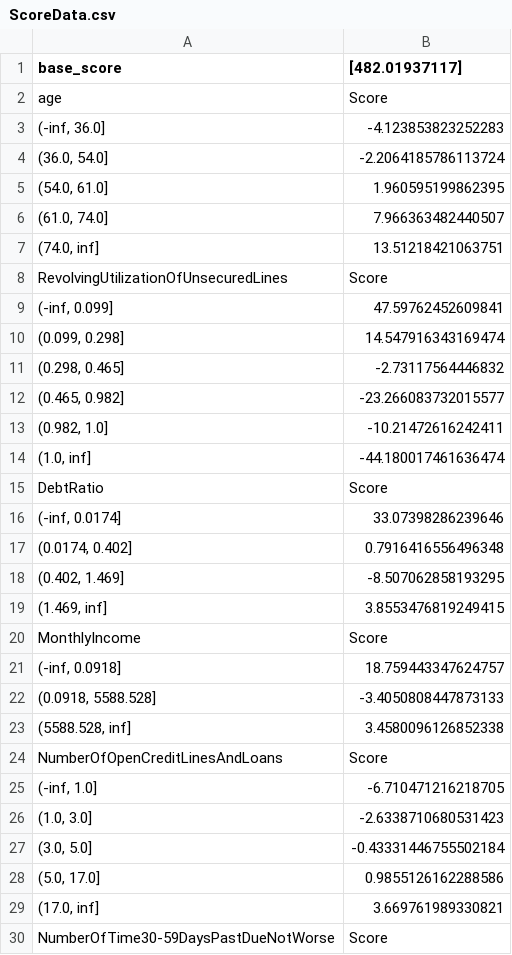
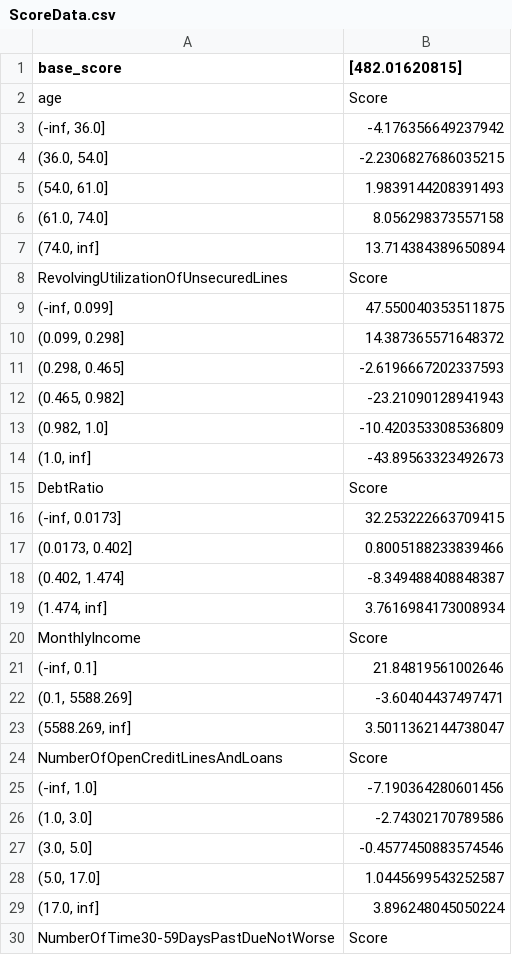
Before and after one commit to FennelDumplings/sklearn_lab, a CSV file: A-pre/ScoreData.csv, drawn as a sheet; only a part is shown; the diff covers the shown part only.

```diff
--- a/A-pre/ScoreData.csv
+++ b/A-pre/ScoreData.csv
@@ -1,30 +1,30 @@
-base_score,[482.01937117]
+base_score,[482.01620815]
 age,Score
-"(-inf, 36.0]",-4.123853823252283
-"(36.0, 54.0]",-2.2064185786113724
-"(54.0, 61.0]",1.960595199862395
-"(61.0, 74.0]",7.966363482440507
-"(74.0, inf]",13.51218421063751
+"(-inf, 36.0]",-4.176356649237942
+"(36.0, 54.0]",-2.2306827686035215
+"(54.0, 61.0]",1.9839144208391493
+"(61.0, 74.0]",8.056298373557158
+"(74.0, inf]",13.714384389650894
 RevolvingUtilizationOfUnsecuredLines,Score
-"(-inf, 0.099]",47.59762452609841
-"(0.099, 0.298]",14.547916343169474
-"(0.298, 0.465]",-2.73117564446832
-"(0.465, 0.982]",-23.266083732015577
-"(0.982, 1.0]",-10.21472616242411
-"(1.0, inf]",-44.180017461636474
+"(-inf, 0.099]",47.550040353511875
+"(0.099, 0.298]",14.387365571648372
+"(0.298, 0.465]",-2.6196667202337593
+"(0.465, 0.982]",-23.21090128941943
+"(0.982, 1.0]",-10.420353308536809
+"(1.0, inf]",-43.89563323492673
 DebtRatio,Score
-"(-inf, 0.0174]",33.07398286239646
-"(0.0174, 0.402]",0.7916416556496348
-"(0.402, 1.469]",-8.507062858193295
-"(1.469, inf]",3.8553476819249415
+"(-inf, 0.0173]",32.253222663709415
+"(0.0173, 0.402]",0.8005188233839466
+"(0.402, 1.474]",-8.349488408848387
+"(1.474, inf]",3.7616984173008934
 MonthlyIncome,Score
-"(-inf, 0.0918]",18.759443347624757
-"(0.0918, 5588.528]",-3.4050808447873133
-"(5588.528, inf]",3.4580096126852338
+"(-inf, 0.1]",21.84819561002646
+"(0.1, 5588.269]",-3.60404437497471
+"(5588.269, inf]",3.5011362144738047
 NumberOfOpenCreditLinesAndLoans,Score
-"(-inf, 1.0]",-6.710471216218705
-"(1.0, 3.0]",-2.6338710680531423
-"(3.0, 5.0]",-0.43331446755502184
-"(5.0, 17.0]",0.9855126162288586
-"(17.0, inf]",3.669761989330821
+"(-inf, 1.0]",-7.190364280601456
+"(1.0, 3.0]",-2.74302170789586
+"(3.0, 5.0]",-0.4577450883574546
+"(5.0, 17.0]",1.0445699543252587
+"(17.0, inf]",3.896248045050224
 NumberOfTime30-59DaysPastDueNotWorse,Score
```
Also changed, not shown: 21 edited cells elsewhere in this file, 2 other files.
